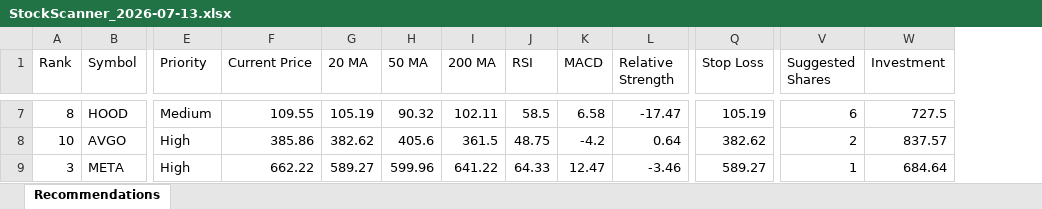
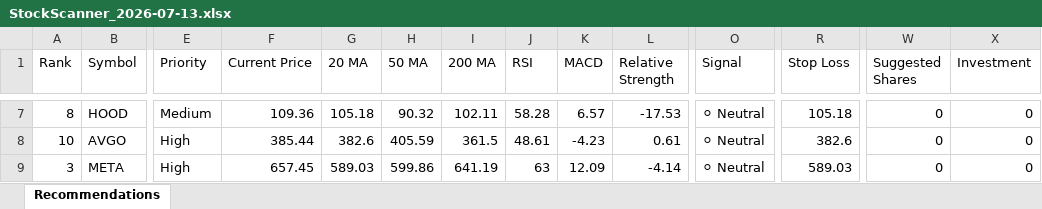
Before and after one commit to aksamuel/StockScanner, an Excel workbook: reports/StockScanner_2026-07-13.xlsx, sheet Recommendations, drawn as a sheet; only a part is shown, gaps mark what is left out; values as stored, in another font and other column widths than the file's, no borders; addresses are those after the commit; the diff covers the shown part only; the diff names each change by its address in the sheet, - before the commit and + after, or states it on an @@ line.

Commit message:
Release Version 4.2 - AI Buy Signal Engine

```diff
--- a/reports/StockScanner_2026-07-13.xlsx (sheet Recommendations)
+++ b/reports/StockScanner_2026-07-13.xlsx (sheet Recommendations)
+column O (Signal), rows 7-9: all ⚪ Neutral
-F7 (Current Price): 109.55
+F7 (Current Price): 109.36
-G7 (20 MA): 105.19
+G7 (20 MA): 105.18
-J7 (RSI): 58.5
+J7 (RSI): 58.28
-K7 (MACD): 6.58
+K7 (MACD): 6.57
-L7 (Relative Strength): -17.47
+L7 (Relative Strength): -17.53
-R7 (Stop Loss): 105.19
+R7 (Stop Loss): 105.18
-W7 (Suggested Shares): 6
+W7 (Suggested Shares): 0
-X7 (Investment): 727.5
+X7 (Investment): 0
-F8 (Current Price): 385.86
+F8 (Current Price): 385.44
-G8 (20 MA): 382.62
+G8 (20 MA): 382.6
-H8 (50 MA): 405.6
+H8 (50 MA): 405.59
-J8 (RSI): 48.75
+J8 (RSI): 48.61
-K8 (MACD): -4.2
+K8 (MACD): -4.23
-L8 (Relative Strength): 0.64
+L8 (Relative Strength): 0.61
-R8 (Stop Loss): 382.62
+R8 (Stop Loss): 382.6
-W8 (Suggested Shares): 2
+W8 (Suggested Shares): 0
-X8 (Investment): 837.57
+X8 (Investment): 0
-F9 (Current Price): 662.22
+F9 (Current Price): 657.45
-G9 (20 MA): 589.27
+G9 (20 MA): 589.03
-H9 (50 MA): 599.96
+H9 (50 MA): 599.86
-I9 (200 MA): 641.22
+I9 (200 MA): 641.19
-J9 (RSI): 64.33
+J9 (RSI): 63
-K9 (MACD): 12.47
+K9 (MACD): 12.09
-L9 (Relative Strength): -3.46
+L9 (Relative Strength): -4.14
-R9 (Stop Loss): 589.27
+R9 (Stop Loss): 589.03
-W9 (Suggested Shares): 1
+W9 (Suggested Shares): 0
-X9 (Investment): 684.64
+X9 (Investment): 0
```
Also changed, not shown: 1 added row, 1 removed row and 88 edited cells elsewhere in this sheet, 3 other files.
